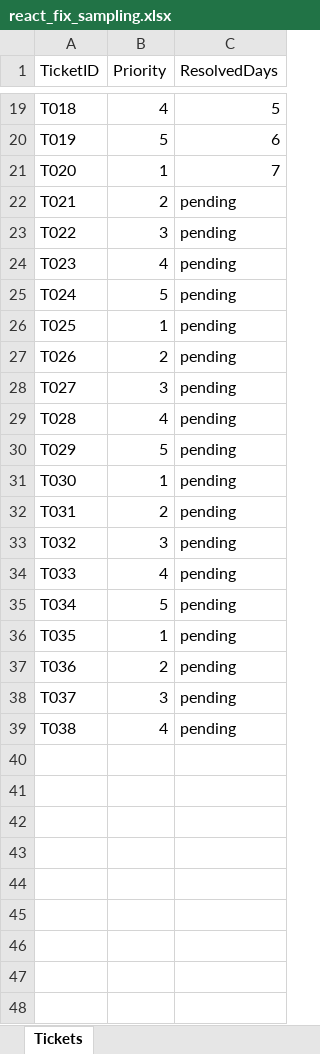
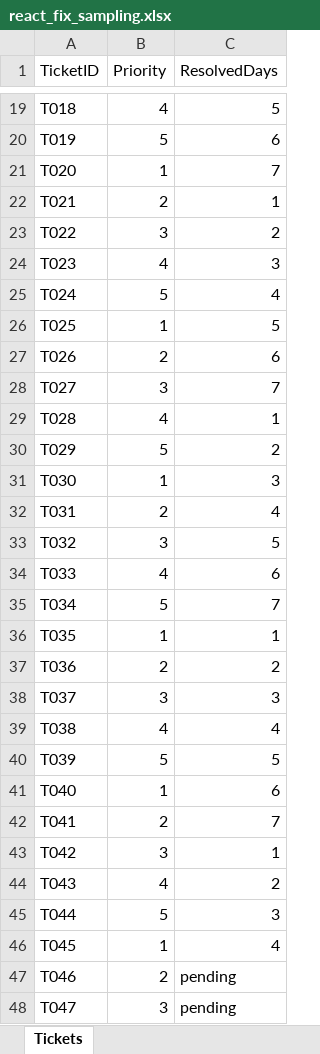
Before and after one commit to saechben/data_swarm, an Excel workbook: demo_data/react_fix_sampling.xlsx, sheet Tickets, drawn as a sheet; only a part is shown, gaps mark what is left out; values as stored, in another font and other column widths than the file's, no borders; the diff covers the shown part only; the diff names each change by its address in the sheet, - before the commit and + after, or states it on an @@ line.

```diff
--- a/demo_data/react_fix_sampling.xlsx (sheet Tickets)
+++ b/demo_data/react_fix_sampling.xlsx (sheet Tickets)
-C22 (ResolvedDays): pending
+C22 (ResolvedDays): 1
-C23 (ResolvedDays): pending
+C23 (ResolvedDays): 2
-C24 (ResolvedDays): pending
+C24 (ResolvedDays): 3
-C25 (ResolvedDays): pending
+C25 (ResolvedDays): 4
-C26 (ResolvedDays): pending
+C26 (ResolvedDays): 5
-C27 (ResolvedDays): pending
+C27 (ResolvedDays): 6
-C28 (ResolvedDays): pending
+C28 (ResolvedDays): 7
-C29 (ResolvedDays): pending
+C29 (ResolvedDays): 1
-C30 (ResolvedDays): pending
+C30 (ResolvedDays): 2
-C31 (ResolvedDays): pending
+C31 (ResolvedDays): 3
-C32 (ResolvedDays): pending
+C32 (ResolvedDays): 4
-C33 (ResolvedDays): pending
+C33 (ResolvedDays): 5
-C34 (ResolvedDays): pending
+C34 (ResolvedDays): 6
-C35 (ResolvedDays): pending
+C35 (ResolvedDays): 7
-C36 (ResolvedDays): pending
+C36 (ResolvedDays): 1
-C37 (ResolvedDays): pending
+C37 (ResolvedDays): 2
-C38 (ResolvedDays): pending
+C38 (ResolvedDays): 3
-C39 (ResolvedDays): pending
+C39 (ResolvedDays): 4
+row 40: T039 | 5 | 5
+row 41: T040 | 1 | 6
+row 42: T041 | 2 | 7
+row 43: T042 | 3 | 1
+row 44: T043 | 4 | 2
+row 45: T044 | 5 | 3
+row 46: T045 | 1 | 4
+row 47: T046 | 2 | pending
+row 48: T047 | 3 | pending
```
Also changed, not shown: 18 added rows elsewhere in this sheet, 2 other files.
